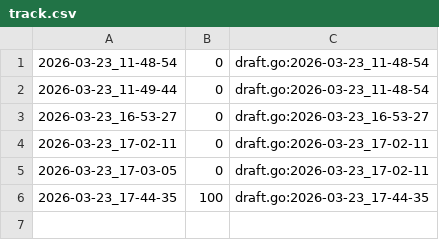
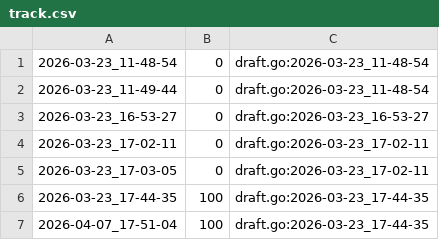
Before and after one commit to qxcode-course/fup-dd-playground-deisianeduarte, a CSV file: .tko/track/fup@calc/track.csv, drawn as a sheet; the diff names each change by its address in the sheet, - before the commit and + after, or states it on an @@ line.

```diff
--- a/.tko/track/fup@calc/track.csv
+++ b/.tko/track/fup@calc/track.csv
+row 7: 2026-04-07_17-51-04 | 100 | draft.go:2026-03-23_17-44-35
```
Also changed, not shown: .tko/track/fup@tv/track.csv, 38 other files.
